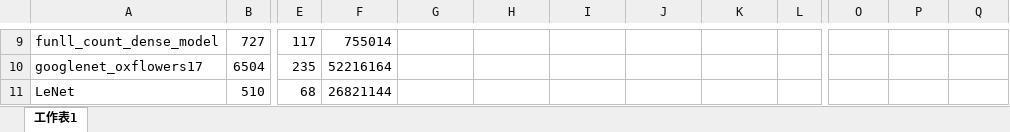
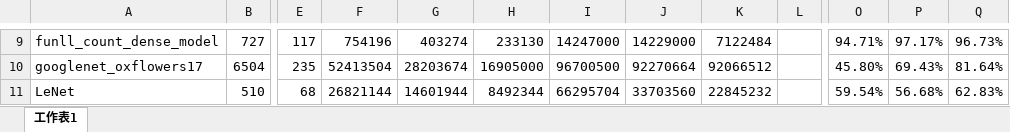
Before and after one commit to luffy06/ScheduleForCNN, an Excel workbook: result/result.xlsx, sheet 工作表1, drawn as a sheet; only a part is shown, gaps mark what is left out; values as stored, in another font and other column widths than the file's, no borders; the diff covers the shown part only; the diff names each change by its address in the sheet, - before the commit and + after, or states it on an @@ line.

```diff
--- a/result/result.xlsx (sheet 工作表1)
+++ b/result/result.xlsx (sheet 工作表1)
-F9: 755014
+F9: 754196
-G9: (empty)
+G9: 403274
-H9: (empty)
+H9: 233130
-I9: (empty)
+I9: 14247000
-J9: (empty)
+J9: 14229000
-K9: (empty)
+K9: 7122484
-O9: (empty)
+O9: 94.71%
-P9: (empty)
+P9: 97.17%
-Q9: (empty)
+Q9: 96.73%
-F10: 52216164
+F10: 52413504
-G10: (empty)
+G10: 28203674
-H10: (empty)
+H10: 16905000
-I10: (empty)
+I10: 96700500
-J10: (empty)
+J10: 92270664
-K10: (empty)
+K10: 92066512
-O10: (empty)
+O10: 45.80%
-P10: (empty)
+P10: 69.43%
-Q10: (empty)
+Q10: 81.64%
-G11: (empty)
+G11: 14601944
-H11: (empty)
+H11: 8492344
-I11: (empty)
+I11: 66295704
-J11: (empty)
+J11: 33703560
-K11: (empty)
+K11: 22845232
-O11: (empty)
+O11: 59.54%
-P11: (empty)
+P11: 56.68%
-Q11: (empty)
+Q11: 62.83%
```
Also changed, not shown: 66 added rows, 66 removed rows and 144 edited cells elsewhere in this sheet, 8 other files.
